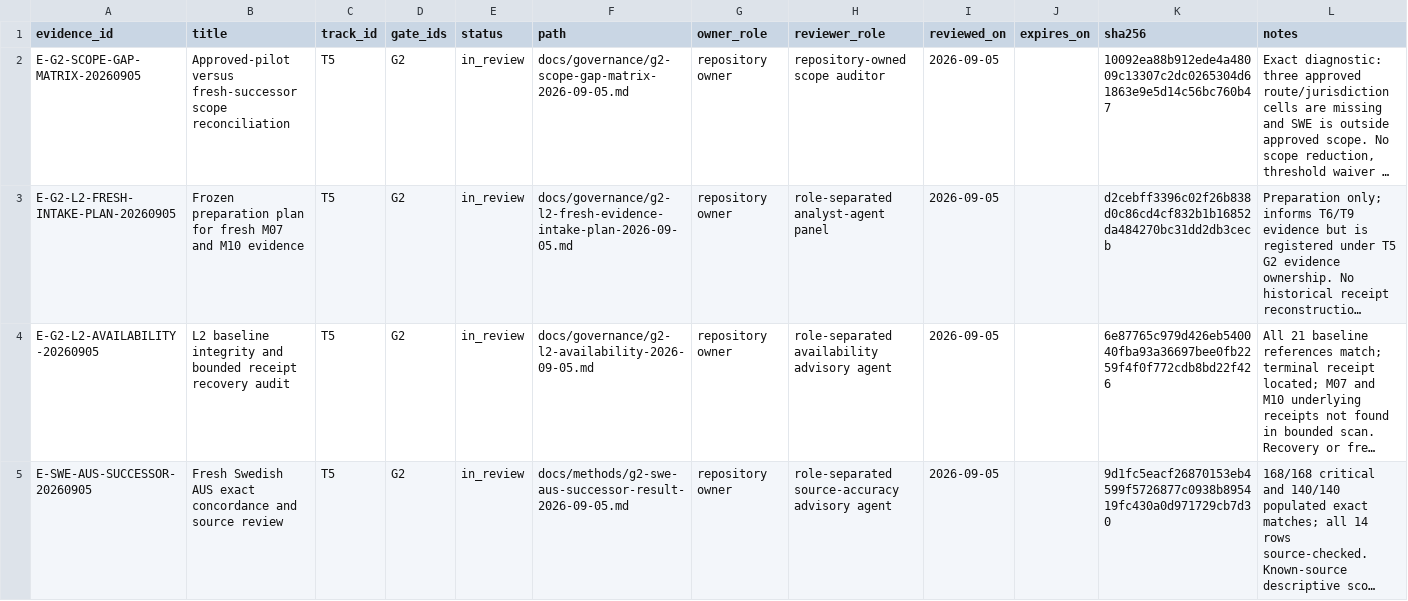
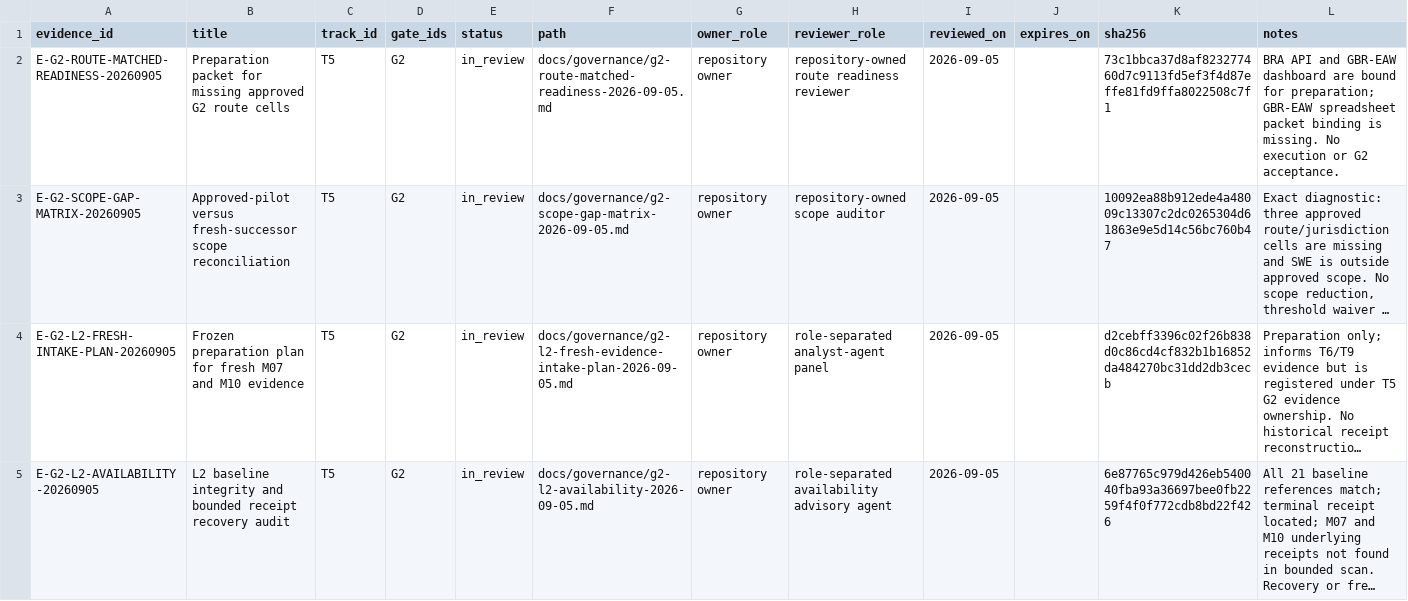
Before and after one commit to edithatogo/global-family-justice-data, a CSV file: programme/evidence_register.csv, drawn as a sheet; only a part is shown; the shorter side is filled out with more unchanged rows; long unchanged cells end in …; the diff names each change by its address in the sheet, - before the commit and + after, or states it on an @@ line.

Commit message:
Prepare route-matched G2 evidence readiness packet

```diff
--- a/programme/evidence_register.csv
+++ b/programme/evidence_register.csv
+row 2: E-G2-ROUTE-MATCHED-READINESS-20260905 | Preparation packet for missing approved G2 route cells | T5 | G2 | in_review | docs/governance/g2-route-matched-readiness-2026-09-05.md | repository owner | repository-owned route readiness reviewer | 2026-09-05 |  | 73c1bbca37d8af823277460d7c9113fd5ef3f4d87effe81fd9ffa8022508c7f1 | BRA API and GBR-EAW dashboard are bound for preparation; GBR-EAW spreadsheet packet binding is missing. No execution or G2 acceptance.
```
Also changed, not shown: 4 other files.
